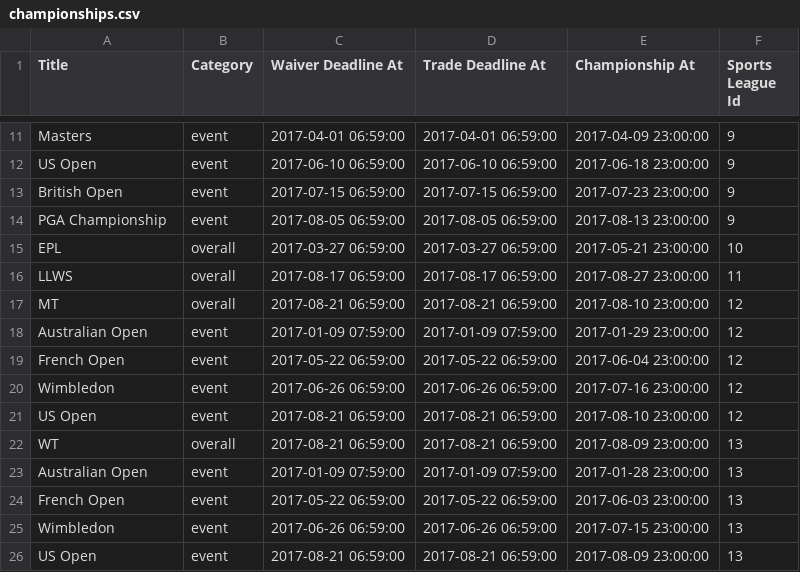
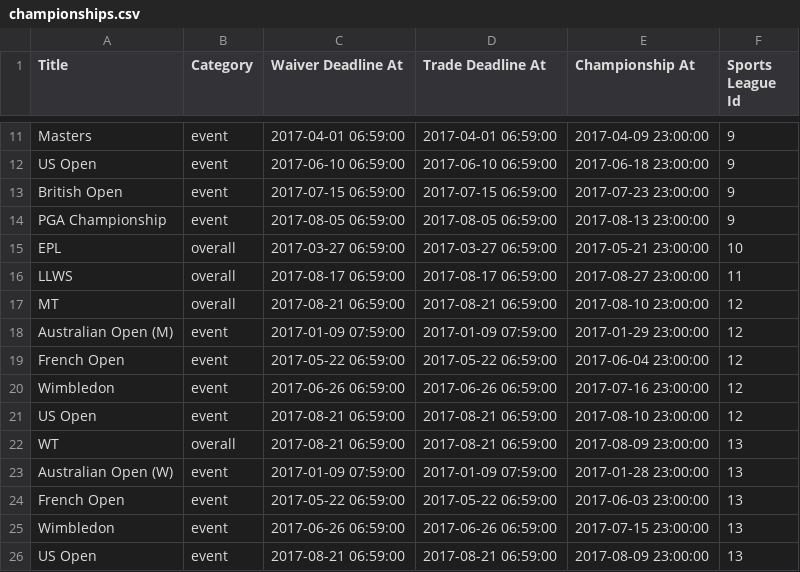
Before and after one commit to axelclark/ex338, a CSV file: priv/repo/csv_seed_data/championships.csv, drawn as a sheet; only a part is shown, gaps mark what is left out.

Commit message:
Update championship seeds
* Correct championship associated with Australian Open Women's tourney
* Add M and W to Australian Open to make is easier to see which is which

```diff
--- a/priv/repo/csv_seed_data/championships.csv
+++ b/priv/repo/csv_seed_data/championships.csv
@@ -17,3 +17,3 @@ LLWS,overall,2017-08-17 06:59:00,2017-08-17 06:59:00,2017-08-27 23:00:00,11
 MT,overall,2017-08-21 06:59:00,2017-08-21 06:59:00,2017-08-10 23:00:00,12
-Australian Open,event,2017-01-09 07:59:00,2017-01-09 07:59:00,2017-01-29 23:00:00,12
+Australian Open (M),event,2017-01-09 07:59:00,2017-01-09 07:59:00,2017-01-29 23:00:00,12
 French Open,event,2017-05-22 06:59:00,2017-05-22 06:59:00,2017-06-04 23:00:00,12
@@ -22,3 +22,3 @@ US Open,event,2017-08-21 06:59:00,2017-08-21 06:59:00,2017-08-10 23:00:00,12
 WT,overall,2017-08-21 06:59:00,2017-08-21 06:59:00,2017-08-09 23:00:00,13
-Australian Open,event,2017-01-09 07:59:00,2017-01-09 07:59:00,2017-01-28 23:00:00,13
+Australian Open (W),event,2017-01-09 07:59:00,2017-01-09 07:59:00,2017-01-28 23:00:00,13
 French Open,event,2017-05-22 06:59:00,2017-05-22 06:59:00,2017-06-03 23:00:00,13
```
Also changed, not shown: priv/repo/csv_seed_data/championship_slots.csv.
